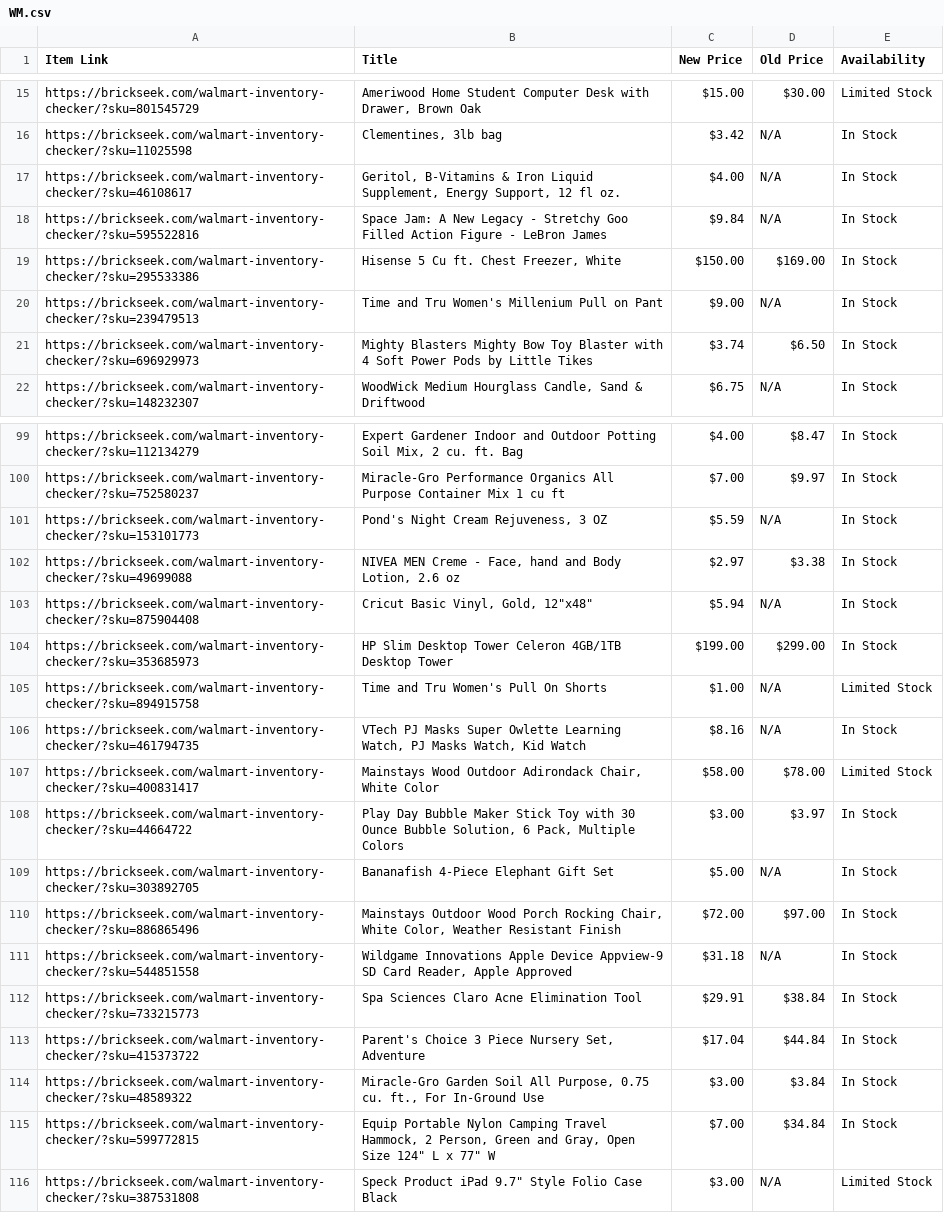
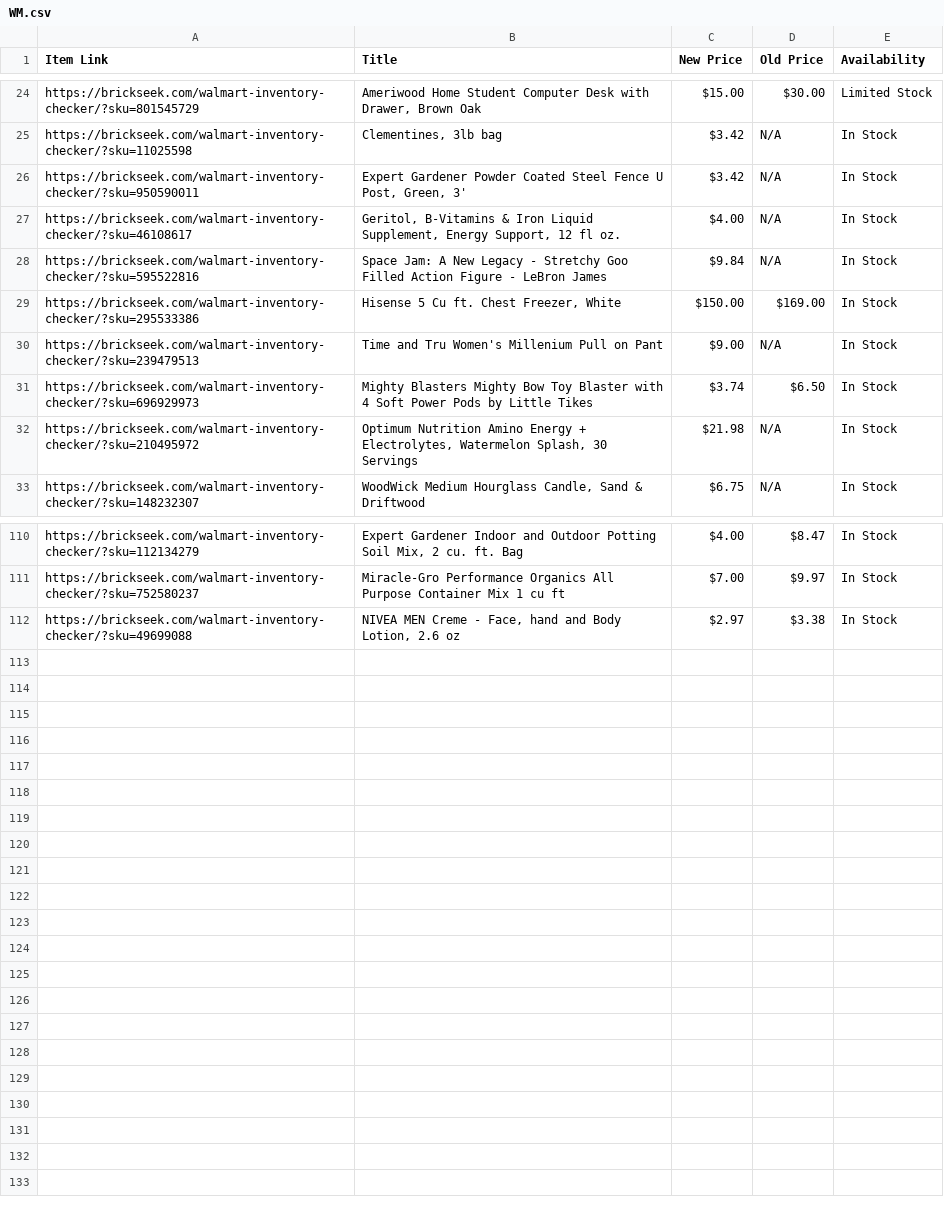
Before and after one commit to Professor42/brickseek, a CSV file: WM.csv, drawn as a sheet; only a part is shown, gaps mark what is left out; the diff covers the shown part only.

```diff
--- a/WM.csv
+++ b/WM.csv
@@ -16,2 +25,3 @@ https://brickseek.com/walmart-inventory-checker/?sku=801545729,"Ameriwood Home S
 https://brickseek.com/walmart-inventory-checker/?sku=11025598,"Clementines, 3lb bag",$3.42,N/A,In Stock
+https://brickseek.com/walmart-inventory-checker/?sku=950590011,"Expert Gardener Powder Coated Steel Fence U Post, Green, 3'",$3.42,N/A,In Stock
 https://brickseek.com/walmart-inventory-checker/?sku=46108617,"Geritol, B-Vitamins & Iron Liquid Supplement, Energy Support, 12 fl oz.",$4.00,N/A,In Stock
@@ -21,2 +31,3 @@ https://brickseek.com/walmart-inventory-checker/?sku=239479513,Time and Tru Wome
 https://brickseek.com/walmart-inventory-checker/?sku=696929973,Mighty Blasters Mighty Bow Toy Blaster with 4 Soft Power Pods by Little Tikes,$3.74,$6.50,In Stock
+https://brickseek.com/walmart-inventory-checker/?sku=210495972,"Optimum Nutrition Amino Energy + Electrolytes, Watermelon Splash, 30 Servings",$21.98,N/A,In Stock
 https://brickseek.com/walmart-inventory-checker/?sku=148232307,"WoodWick Medium Hourglass Candle, Sand & Driftwood",$6.75,N/A,In Stock
@@ -100,17 +111,2 @@ https://brickseek.com/walmart-inventory-checker/?sku=112134279,"Expert Gardener
 https://brickseek.com/walmart-inventory-checker/?sku=752580237,Miracle-Gro Performance Organics All Purpose Container Mix 1 cu ft,$7.00,$9.97,In Stock
-https://brickseek.com/walmart-inventory-checker/?sku=153101773,"Pond's Night Cream Rejuveness, 3 OZ",$5.59,N/A,In Stock
 https://brickseek.com/walmart-inventory-checker/?sku=49699088,"NIVEA MEN Creme - Face, hand and Body Lotion, 2.6 oz",$2.97,$3.38,In Stock
-https://brickseek.com/walmart-inventory-checker/?sku=875904408,"Cricut Basic Vinyl, Gold, 12""x48""",$5.94,N/A,In Stock
-https://brickseek.com/walmart-inventory-checker/?sku=353685973,HP Slim Desktop Tower Celeron 4GB/1TB Desktop Tower,$199.00,$299.00,In Stock
-https://brickseek.com/walmart-inventory-checker/?sku=894915758,Time and Tru Women's Pull On Shorts,$1.00,N/A,Limited Stock
-https://brickseek.com/walmart-inventory-checker/?sku=461794735,"VTech PJ Masks Super Owlette Learning Watch, PJ Masks Watch, Kid Watch",$8.16,N/A,In Stock
-https://brickseek.com/walmart-inventory-checker/?sku=400831417,"Mainstays Wood Outdoor Adirondack Chair, White Color",$58.00,$78.00,Limited Stock
-https://brickseek.com/walmart-inventory-checker/?sku=44664722,"Play Day Bubble Maker Stick Toy with 30 Ounce Bubble Solution, 6 Pack, Multiple Colors",$3.00,$3.97,In Stock
-https://brickseek.com/walmart-inventory-checker/?sku=303892705,Bananafish 4-Piece Elephant Gift Set,$5.00,N/A,In Stock
-https://brickseek.com/walmart-inventory-checker/?sku=886865496,"Mainstays Outdoor Wood Porch Rocking Chair, White Color, Weather Resistant Finish",$72.00,$97.00,In Stock
-https://brickseek.com/walmart-inventory-checker/?sku=544851558,"Wildgame Innovations Apple Device Appview-9 SD Card Reader, Apple Approved",$31.18,N/A,In Stock
-https://brickseek.com/walmart-inventory-checker/?sku=733215773,Spa Sciences Claro Acne Elimination Tool,$29.91,$38.84,In Stock
-https://brickseek.com/walmart-inventory-checker/?sku=415373722,"Parent's Choice 3 Piece Nursery Set, Adventure",$17.04,$44.84,In Stock
-https://brickseek.com/walmart-inventory-checker/?sku=48589322,"Miracle-Gro Garden Soil All Purpose, 0.75 cu. ft., For In-Ground Use",$3.00,$3.84,In Stock
-https://brickseek.com/walmart-inventory-checker/?sku=599772815,"Equip Portable Nylon Camping Travel Hammock, 2 Person, Green and Gray, Open Size 124"" L x 77"" W",$7.00,$34.84,In Stock
-https://brickseek.com/walmart-inventory-checker/?sku=387531808,"Speck Product iPad 9.7"" Style Folio Case Black",$3.00,N/A,Limited Stock
```
Also changed, not shown: 9 added rows elsewhere in this file.
